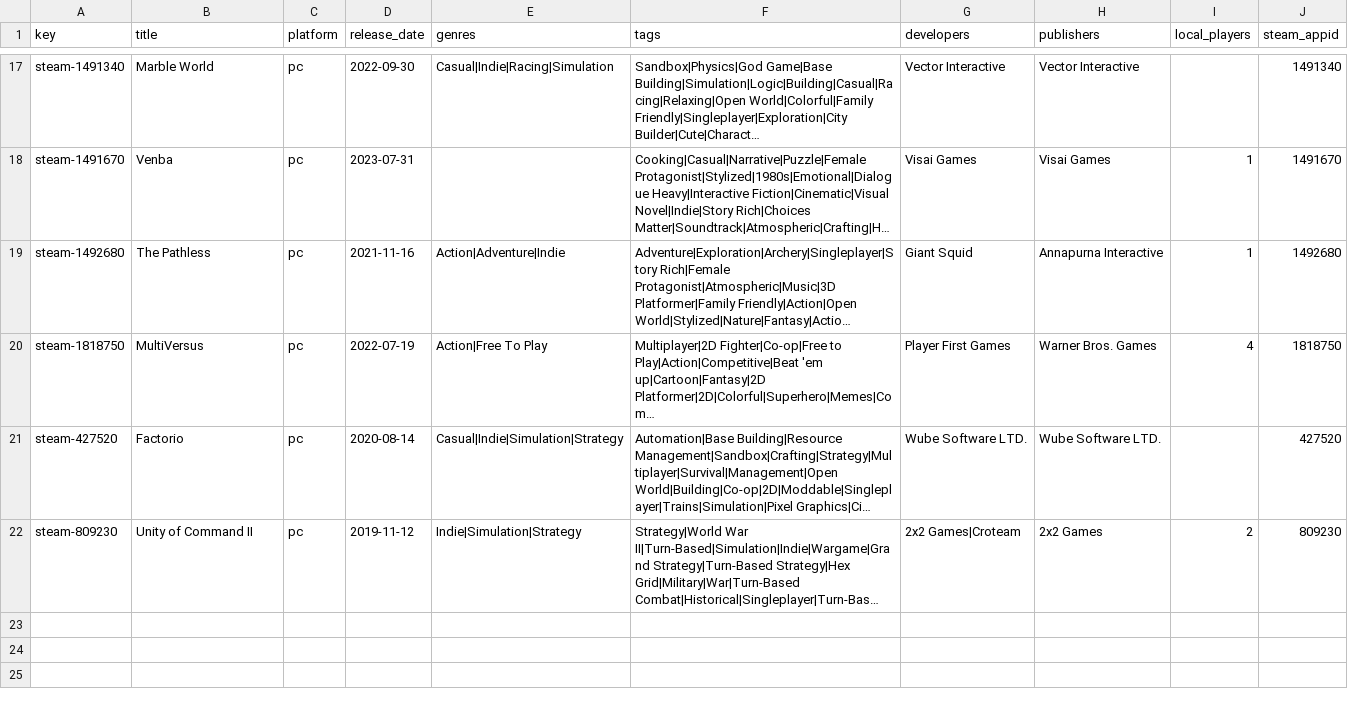
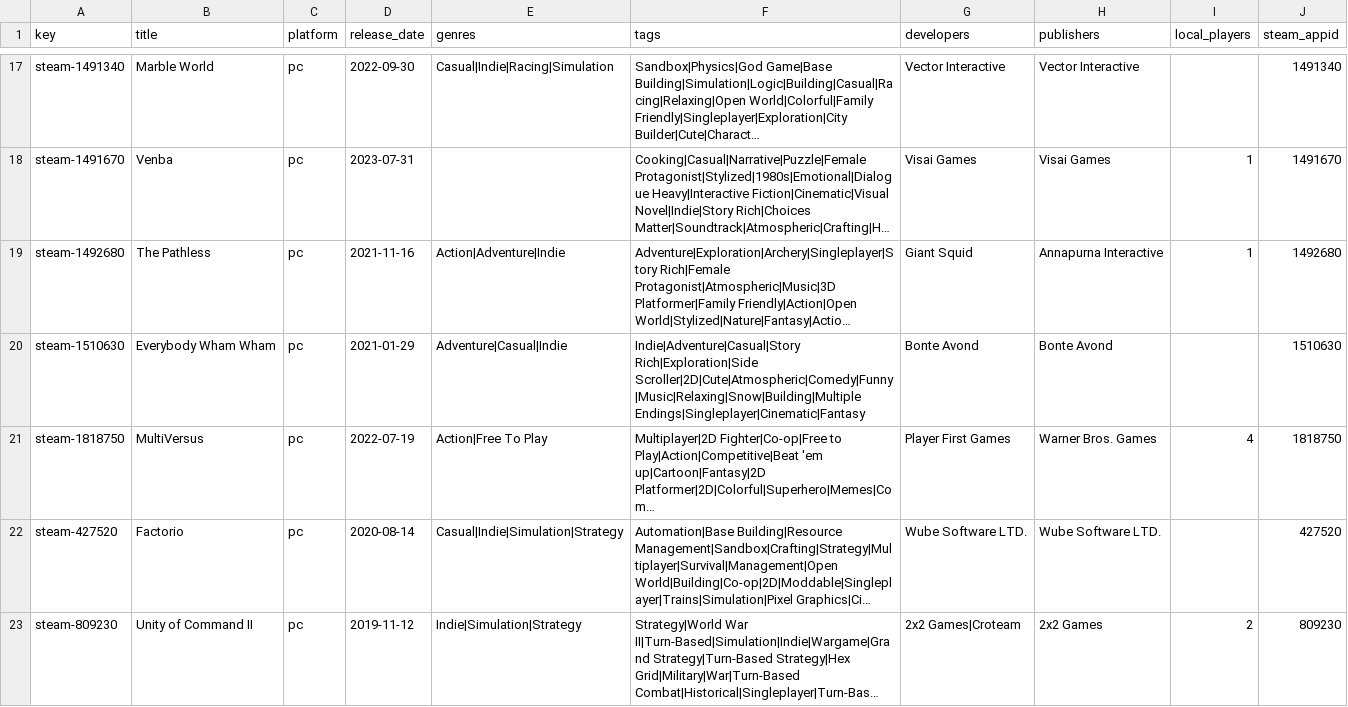
Before and after one commit to jeremybris/PlayOut-metadata, a CSV file: data/steam/10.csv, drawn as a sheet; only a part is shown, gaps mark what is left out; long unchanged cells end in …; the diff names each change by its address in the sheet, - before the commit and + after, or states it on an @@ line.

```diff
--- a/data/steam/10.csv
+++ b/data/steam/10.csv
+row 20: steam-1510630 | Everybody Wham Wham | pc | 2021-01-29 | Adventure|Casual|Indie | Indie|Adventure|Casual|Story Rich|Exploration|Side Scroller|2D|Cute|Atmospheric|Comedy|Funny|Music|Relaxing|Snow|Building|Multiple Endings|Singleplayer|Cinematic|Fantasy | Bonte Avond | Bonte Avond |  | 1510630
```
